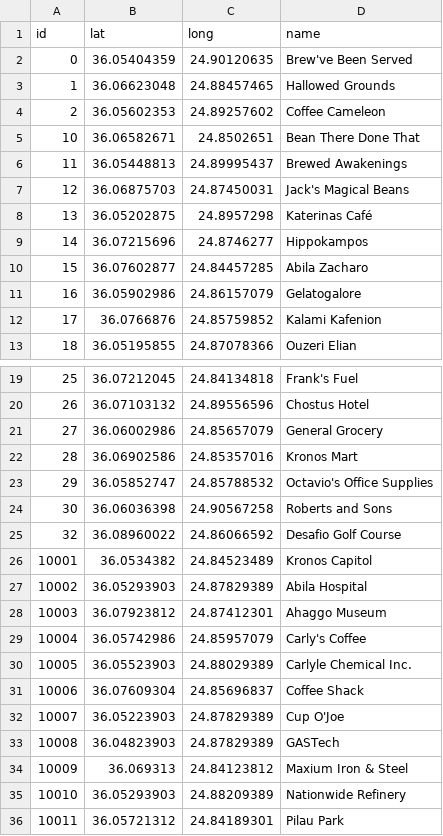
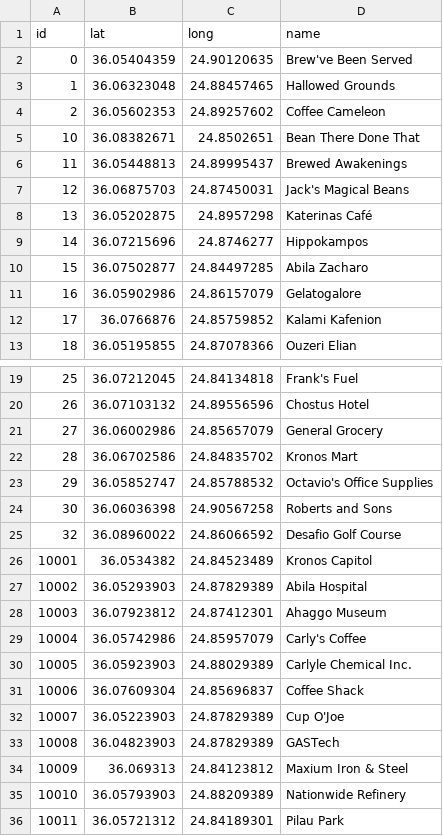
Before and after one commit to Hendricks27/CSE557, a TSV file: Assignment2/web/data_place.tsv, drawn as a sheet; only a part is shown, gaps mark what is left out.

Commit message:
Fixed

```diff
--- a/Assignment2/web/data_place.tsv
+++ b/Assignment2/web/data_place.tsv
@@ -2,5 +2,5 @@ id	lat	long	name
 0	36.05404359	24.90120635	Brew've Been Served
-1	36.06623048	24.88457465	Hallowed Grounds
+1	36.06323048	24.88457465	Hallowed Grounds
 2	36.05602353	24.89257602	Coffee Cameleon
-10	36.06582671	24.8502651	Bean There Done That
+10	36.08382671	24.8502651	Bean There Done That
 11	36.05448813	24.89995437	Brewed Awakenings
@@ -9,3 +9,3 @@ id	lat	long	name
 14	36.07215696	24.8746277	Hippokampos
-15	36.07602877	24.84457285	Abila Zacharo
+15	36.07502877	24.84497285	Abila Zacharo
 16	36.05902986	24.86157079	Gelatogalore
@@ -21,3 +21,3 @@ id	lat	long	name
 27	36.06002986	24.85657079	General Grocery
-28	36.06902586	24.85357016	Kronos Mart
+28	36.06702586	24.84835702	Kronos Mart
 29	36.05852747	24.85788532	Octavio's Office Supplies
@@ -29,3 +29,3 @@ id	lat	long	name
 10004	36.05742986	24.85957079	Carly's Coffee
-10005	36.05523903	24.88029389	Carlyle Chemical Inc.
+10005	36.05923903	24.88029389	Carlyle Chemical Inc.
 10006	36.07609304	24.85696837	Coffee Shack
@@ -34,3 +34,3 @@ id	lat	long	name
 10009	36.069313	24.84123812	Maxium Iron & Steel
-10010	36.05293903	24.88209389	Nationwide Refinery
+10010	36.05793903	24.88209389	Nationwide Refinery
 10011	36.05721312	24.84189301	Pilau Park
```
